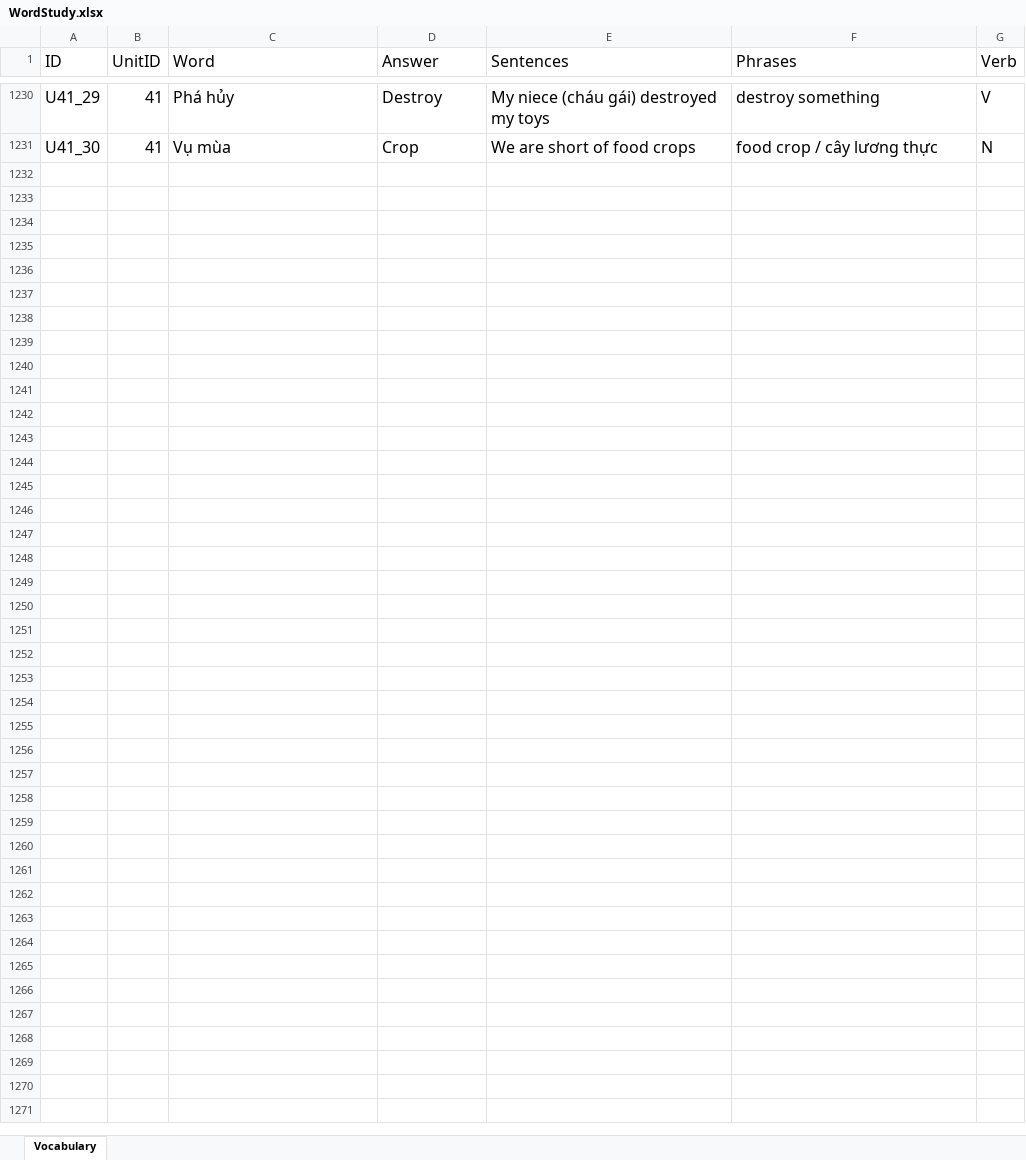
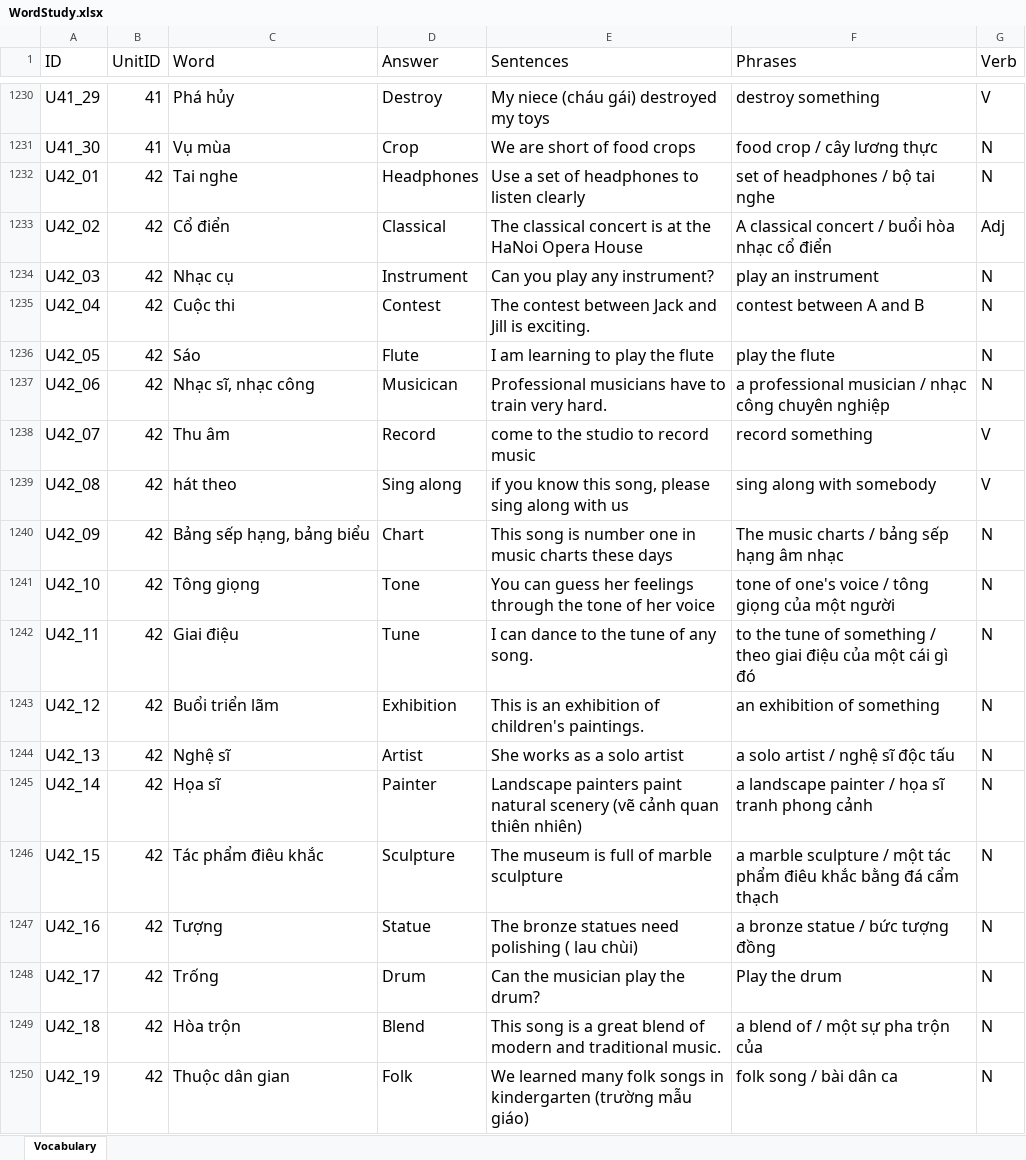
Before and after one commit to PhongNguyen0107/english-app, an Excel workbook: data/WordStudy.xlsx, sheet Vocabulary, drawn as a sheet; only a part is shown, gaps mark what is left out; values as stored, in another font and other column widths than the file's, no borders; the diff covers the shown part only; the diff names each change by its address in the sheet, - before the commit and + after, or states it on an @@ line.

Commit message:
feat: add list of words for unit 42

```diff
--- a/data/WordStudy.xlsx (sheet Vocabulary)
+++ b/data/WordStudy.xlsx (sheet Vocabulary)
+row 1232: U42_01 | 42 | Tai nghe | Headphones | Use a set of headphones to listen clearly | set of headphones / bộ tai nghe | N
+row 1233: U42_02 | 42 | Cổ điển | Classical | The classical concert is at the HaNoi Opera House | A classical concert / buổi hòa nhạc cổ điển | Adj
+row 1234: U42_03 | 42 | Nhạc cụ | Instrument | Can you play any instrument? | play an instrument | N
+row 1235: U42_04 | 42 | Cuộc thi | Contest | The contest between Jack and Jill is exciting. | contest between A and B | N
+row 1236: U42_05 | 42 | Sáo | Flute | I am learning to play the flute | play the flute | N
+row 1237: U42_06 | 42 | Nhạc sĩ, nhạc công | Musicican | Professional musicians have to train very hard. | a professional musician / nhạc công chuyên nghiệp | N
+row 1238: U42_07 | 42 | Thu âm | Record | come to the studio to record music | record something | V
+row 1239: U42_08 | 42 | hát theo | Sing along | if you know this song, please sing along with us | sing along with somebody | V
+row 1240: U42_09 | 42 | Bảng sếp hạng, bảng biểu | Chart | This song is number one in music charts these days | The music charts / bảng sếp hạng âm nhạc | N
+row 1241: U42_10 | 42 | Tông giọng | Tone | You can guess her feelings through the tone of her voice | tone of one's voice / tông giọng của một người | N
+row 1242: U42_11 | 42 | Giai điệu | Tune | I can dance to the tune of any song. | to the tune of something / theo giai điệu của một cái gì đó | N
+row 1243: U42_12 | 42 | Buổi triển lãm | Exhibition | This is an exhibition of children's paintings. | an exhibition of something | N
+row 1244: U42_13 | 42 | Nghệ sĩ | Artist | She works as a solo artist | a solo artist / nghệ sĩ độc tấu | N
+row 1245: U42_14 | 42 | Họa sĩ | Painter | Landscape painters paint natural scenery (vẽ cảnh quan thiên nhiên) | a landscape painter / họa sĩ tranh phong cảnh | N
+row 1246: U42_15 | 42 | Tác phẩm điêu khắc | Sculpture | The museum is full of marble sculpture | a marble sculpture / một tác phẩm điêu khắc bằng đá cẩm thạch | N
+row 1247: U42_16 | 42 | Tượng | Statue | The bronze statues need polishing ( lau chùi) | a bronze statue / bức tượng đồng | N
+row 1248: U42_17 | 42 | Trống | Drum | Can the musician play the drum? | Play the drum | N
+row 1249: U42_18 | 42 | Hòa trộn | Blend | This song is a great blend of modern and traditional music. | a blend of / một sự pha trộn của | N
+row 1250: U42_19 | 42 | Thuộc dân gian | Folk | We learned many folk songs in kindergarten (trường mẫu giáo) | folk song / bài dân ca | N
```
Also changed, not shown: 11 added rows elsewhere in this sheet, 2 other files.
